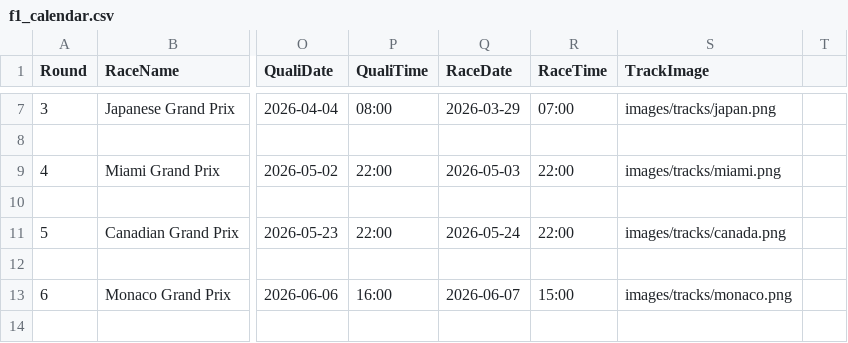
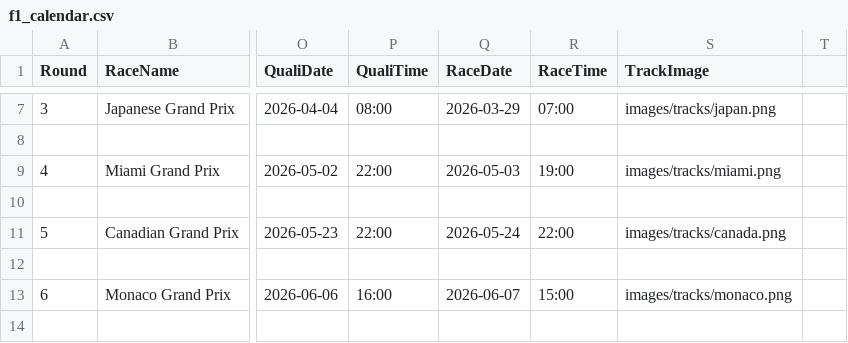
Before and after one commit to mrp36126/mysportzone, a CSV file: data/f1_calendar.csv, drawn as a sheet; only a part is shown, gaps mark what is left out; the diff names each change by its address in the sheet, - before the commit and + after, or states it on an @@ line.

Commit message:
Update f1_calendar.csv

```diff
--- a/data/f1_calendar.csv
+++ b/data/f1_calendar.csv
-R9 (RaceTime): 22:00
+R9 (RaceTime): 19:00
```
